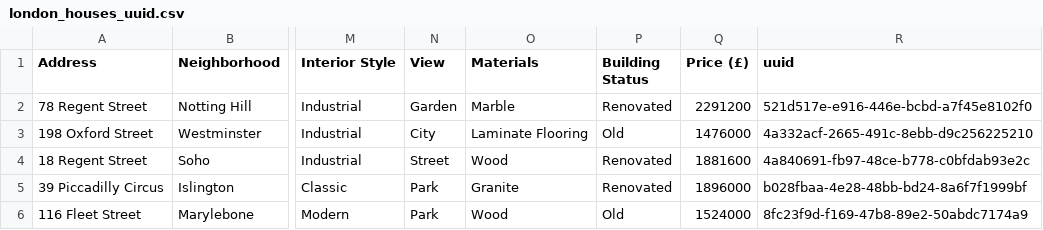
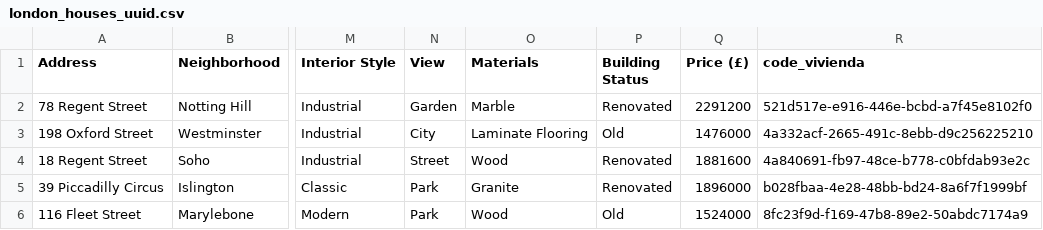
Before and after one commit to Jurbina0/Actividad-CLOUD, a CSV file: data/london_houses_uuid.csv, drawn as a sheet; only a part is shown, gaps mark what is left out; the diff names each change by its address in the sheet, - before the commit and + after, or states it on an @@ line.

```diff
--- a/data/london_houses_uuid.csv
+++ b/data/london_houses_uuid.csv
-R1: uuid
+R1: code_vivienda
```
Also changed, not shown: 5 other files.
